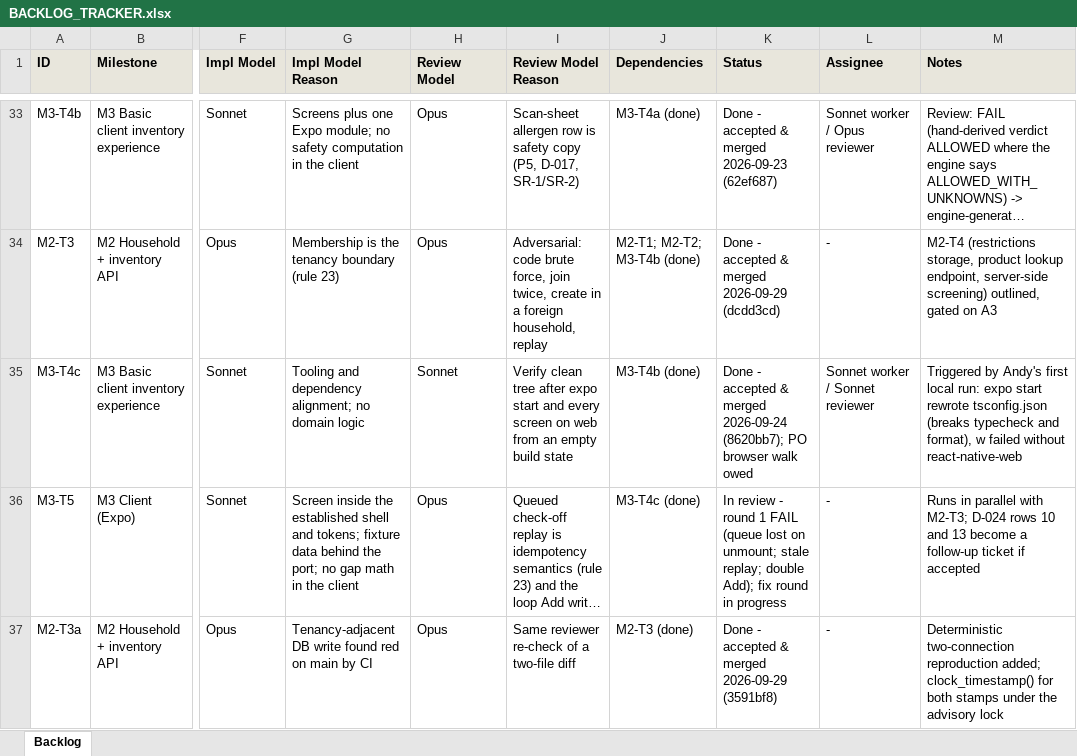
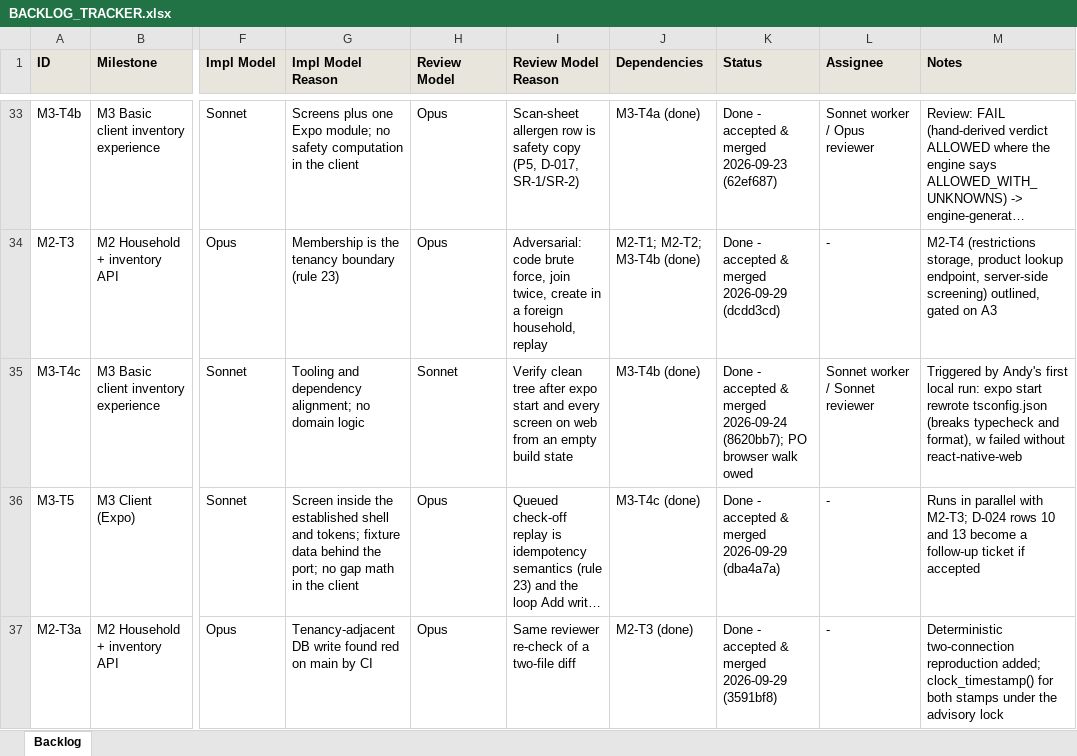
Before and after one commit to saengsawat/Smart-Kitchen, an Excel workbook: BACKLOG_TRACKER.xlsx, sheet Backlog, drawn as a sheet; only a part is shown, gaps mark what is left out; long unchanged cells end in …; values as stored, in another font and other column widths than the file's, no borders; the diff names each change by its address in the sheet, - before the commit and + after, or states it on an @@ line.

```diff
--- a/BACKLOG_TRACKER.xlsx (sheet Backlog)
+++ b/BACKLOG_TRACKER.xlsx (sheet Backlog)
-K36 (Status): In review - round 1 FAIL (queue lost on unmount; stale replay; double Add); fix round in progress
+K36 (Status): Done - accepted & merged 2026-09-29 (dba4a7a)
```
Also changed, not shown: 6 other files.
